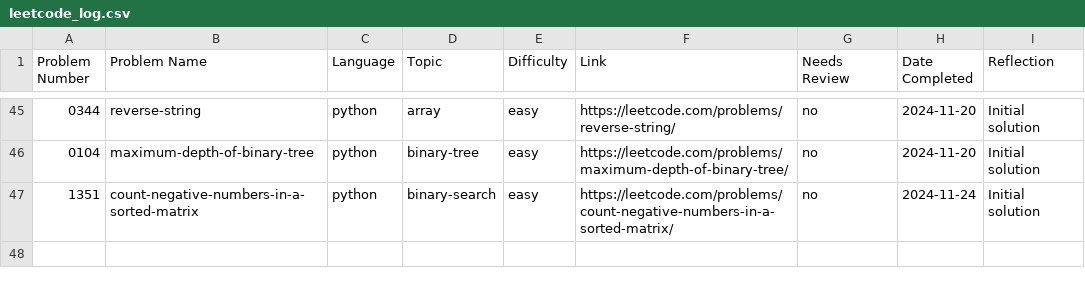
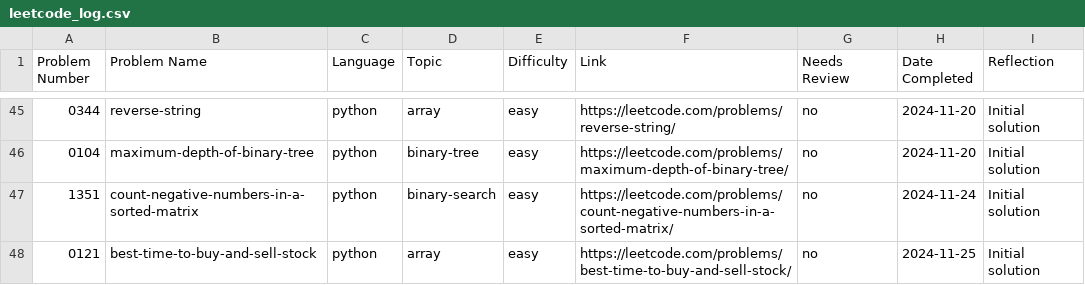
Before and after one commit to ElfarraDev/LeetcodeSolutions, a CSV file: leetcode_log.csv, drawn as a sheet; only a part is shown, gaps mark what is left out; the diff names each change by its address in the sheet, - before the commit and + after, or states it on an @@ line.

Commit message:
Add solution for LeetCode 0121: best-time-to-buy-and-sell-stock (python, array, easy)

```diff
--- a/leetcode_log.csv
+++ b/leetcode_log.csv
+row 48: 0121 | best-time-to-buy-and-sell-stock | python | array | easy | https://leetcode.com/problems/best-time-to-buy-and-sell-stock/ | no | 2024-11-25 | Initial solution
```
Also changed, not shown: 2 other files.
